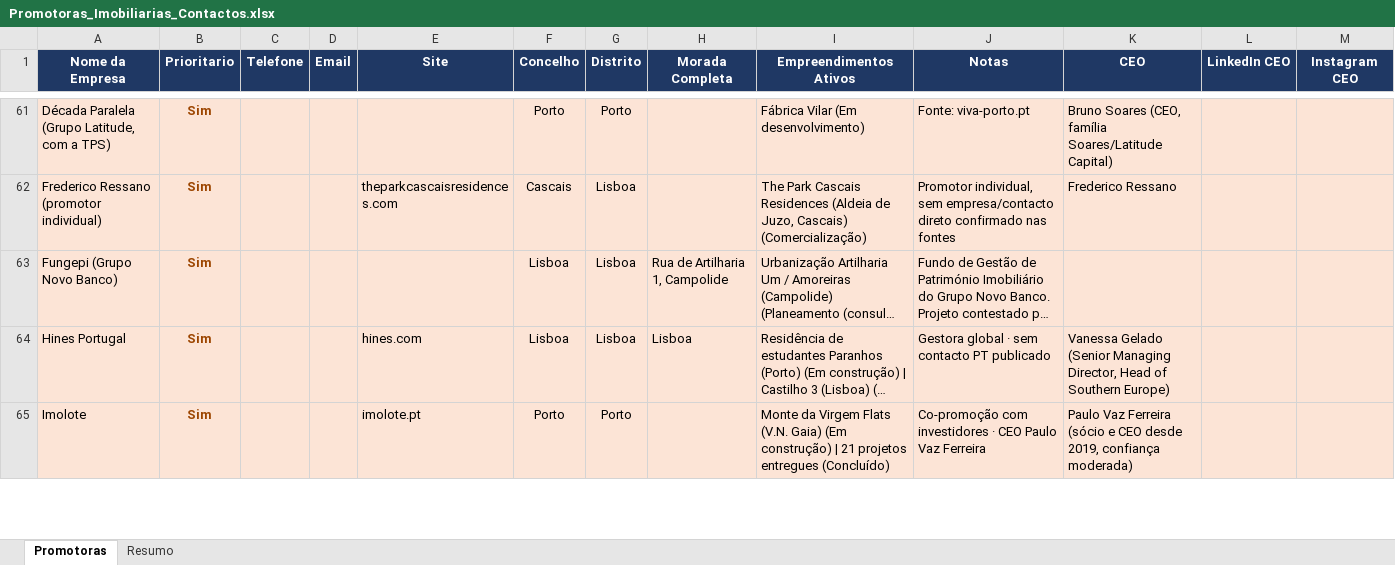
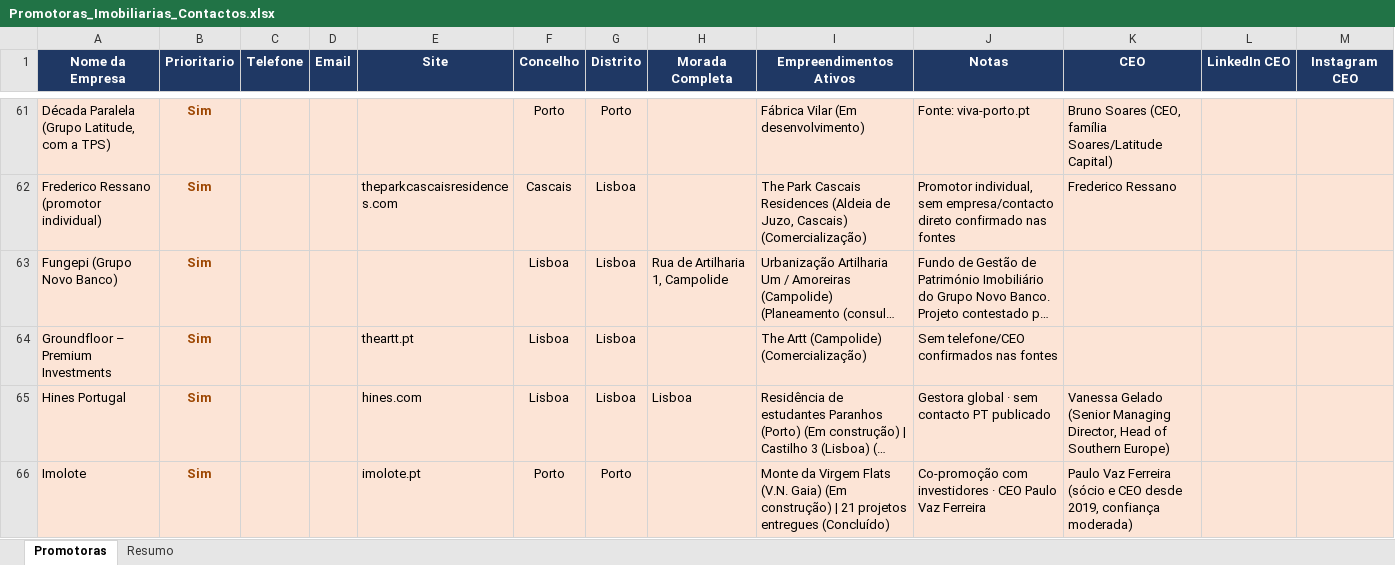
Before and after one commit to 2entyy/api-jotform, an Excel workbook: Promotoras_Imobiliarias_Contactos.xlsx, sheet Promotoras, drawn as a sheet; only a part is shown, gaps mark what is left out; long unchanged cells end in …; values as stored, in another font and other column widths than the file's, no borders; table styles not drawn; the diff covers the shown part only; the diff names each change by its address in the sheet, - before the commit and + after, or states it on an @@ line.

```diff
--- a/Promotoras_Imobiliarias_Contactos.xlsx (sheet Promotoras)
+++ b/Promotoras_Imobiliarias_Contactos.xlsx (sheet Promotoras)
+row 64: Groundfloor – Premium Investments | Sim |  |  | theartt.pt | Lisboa | Lisboa |  | The Artt (Campolide) (Comercialização) | Sem telefone/CEO confirmados nas fontes
```
Also changed, not shown: 1 added row and 2 edited cells elsewhere in this sheet, sheet Resumo, Lista_Contactos.xlsx, 1 other file.
